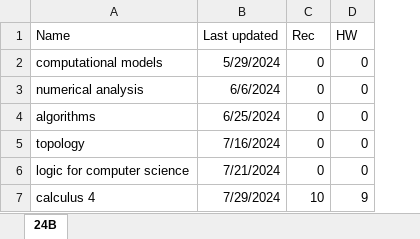
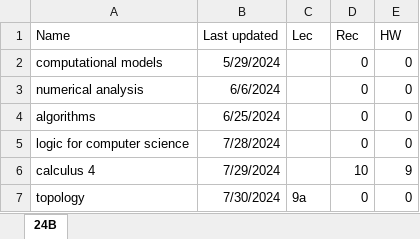
Before and after one commit to yeahBOYYYYY/math-summaries, an Excel workbook: lbl/Progress.xlsx, sheet 24B, drawn as a sheet; values as stored, in another font and other column widths than the file's, no borders; table styles not drawn; removed rows and columns are numbered as before the commit, all else as after; the diff names each change by its address in the sheet, - before the commit and + after, or states it on an @@ line.

```diff
--- a/lbl/Progress.xlsx (sheet 24B)
+++ b/lbl/Progress.xlsx (sheet 24B)
+column C (Lec), empty
-row 5: topology | 7/16/2024 | 0 | 0
-B5 (Last updated): 7/21/2024
+B5 (Last updated): 7/28/2024
+row 7: topology | 7/30/2024 | 9a | 0 | 0
```
Also changed, not shown: 5 other files.
